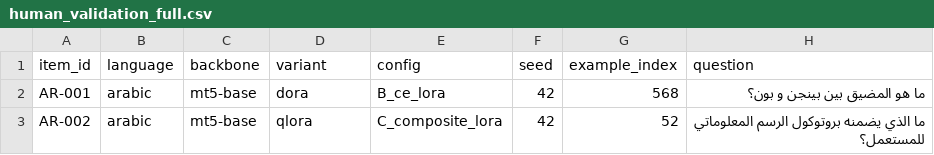
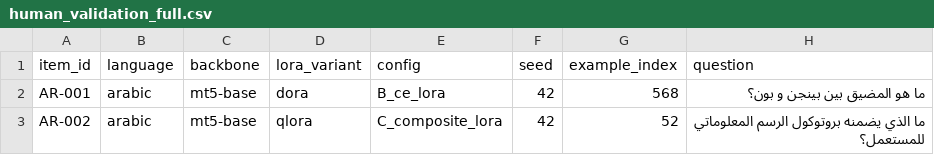
Before and after one commit to Akramtaha98/LoRA_Experiment, a CSV file: human_validation/human_validation_full.csv, drawn as a sheet; only a part is shown; the diff names each change by its address in the sheet, - before the commit and + after, or states it on an @@ line.

Commit message:
Fix column name in full human-validation file

```diff
--- a/human_validation/human_validation_full.csv
+++ b/human_validation/human_validation_full.csv
-D1: variant
+D1: lora_variant
```
